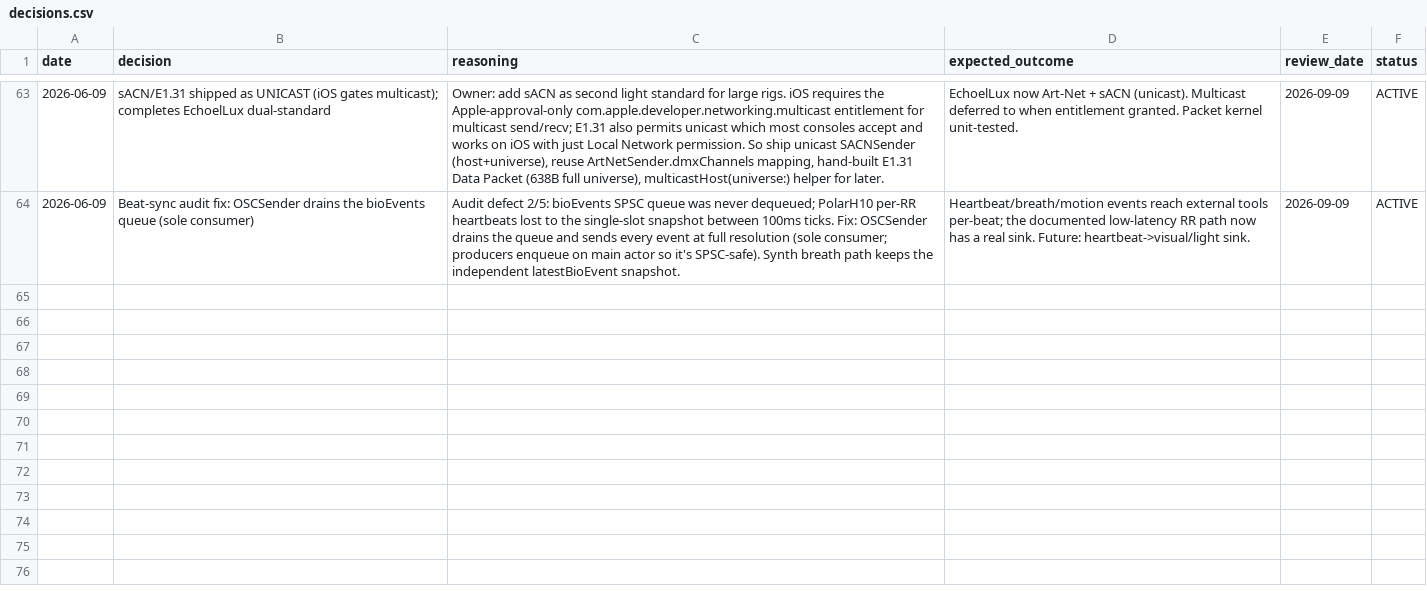
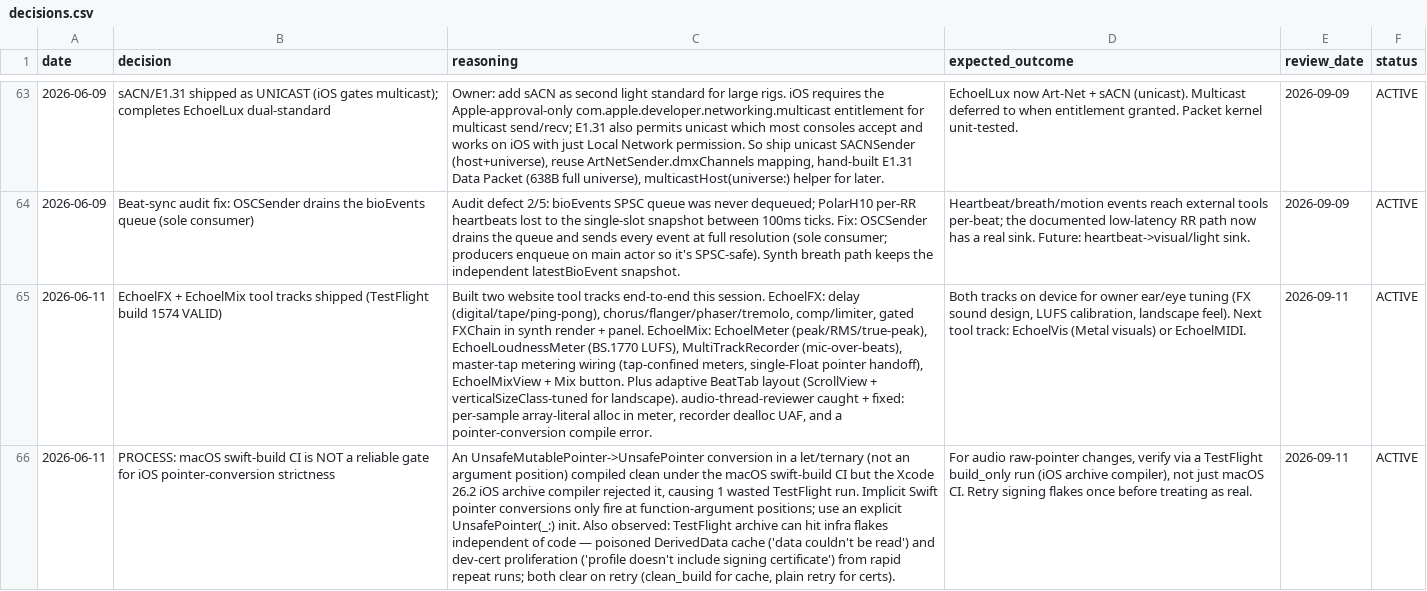
Before and after one commit to vibrationalforce/blab-ios-app, a CSV file: decisions.csv, drawn as a sheet; only a part is shown, gaps mark what is left out; the diff names each change by its address in the sheet, - before the commit and + after, or states it on an @@ line.

```diff
--- a/decisions.csv
+++ b/decisions.csv
+row 65: 2026-06-11 | EchoelFX + EchoelMix tool tracks shipped (TestFlight build 1574 VALID) | Built two website tool tracks end-to-end this session. EchoelFX: delay (digital/tape/ping-pong), chorus/flanger/phaser/tremolo, comp/limiter, gated FXChain in synth render + panel. EchoelMix: EchoelMeter (peak/RMS/true-peak), EchoelLoudnessMeter (BS.1770 LUFS), MultiTrackRecorder (mic-over-beats), master-tap metering wiring (tap-confined meters, single-Float pointer handoff), EchoelMixView + Mix button. Plus adaptive BeatTab layout (ScrollView + verticalSizeClass-tuned for landscape). audio-thread-reviewer caught + fixed: per-sample array-literal alloc in meter, recorder dealloc UAF, and a pointer-conversion compile error. | Both tracks on device for owner ear/eye tuning (FX sound design, LUFS calibration, landscape feel). Next tool track: EchoelVis (Metal visuals) or EchoelMIDI. | 2026-09-11 | ACTIVE
+row 66: 2026-06-11 | PROCESS: macOS swift-build CI is NOT a reliable gate for iOS pointer-conversion strictness | An UnsafeMutablePointer->UnsafePointer conversion in a let/ternary (not an argument position) compiled clean under the macOS swift-build CI but the Xcode 26.2 iOS archive compiler rejected it, causing 1 wasted TestFlight run. Implicit Swift pointer conversions only fire at function-argument positions; use an explicit UnsafePointer(_:) init. Also observed: TestFlight archive can hit infra flakes independent of code — poisoned DerivedData cache ('data couldn't be read') and dev-cert proliferation ('profile doesn't include signing certificate') from rapid repeat runs; both clear on retry (clean_build for cache, plain retry for certs). | For audio raw-pointer changes, verify via a TestFlight build_only run (iOS archive compiler), not just macOS CI. Retry signing flakes once before treating as real. | 2026-09-11 | ACTIVE
```
